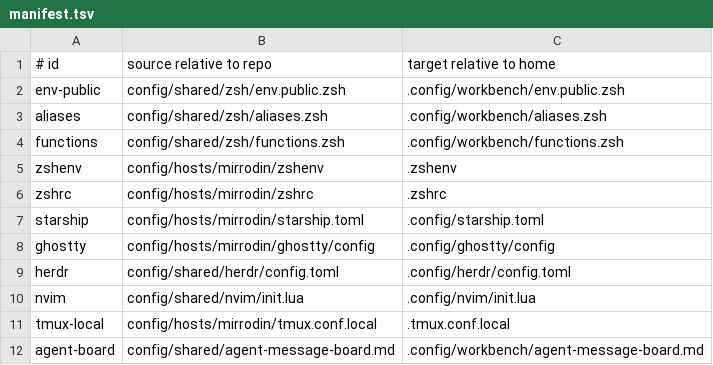
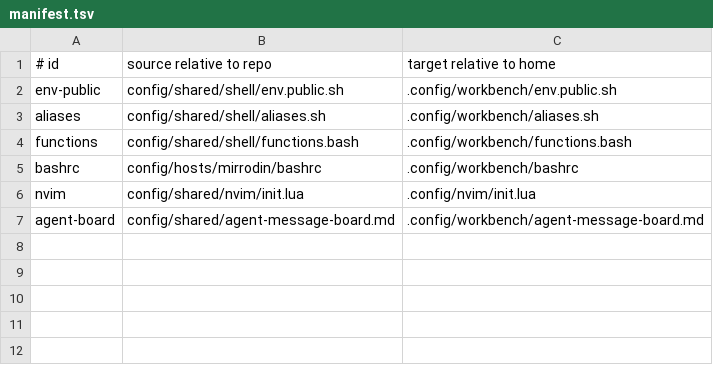
Before and after one commit to moomooskycow/workbench, a TSV file: config/hosts/mirrodin/manifest.tsv, drawn as a sheet.

Commit message:
feat(bash): add native bash modules and mirrodin profile aligned with Omarchy

```diff
--- a/config/hosts/mirrodin/manifest.tsv
+++ b/config/hosts/mirrodin/manifest.tsv
@@ -1,12 +1,7 @@
 # id|source relative to repo|target relative to home
-env-public|config/shared/zsh/env.public.zsh|.config/workbench/env.public.zsh
-aliases|config/shared/zsh/aliases.zsh|.config/workbench/aliases.zsh
-functions|config/shared/zsh/functions.zsh|.config/workbench/functions.zsh
-zshenv|config/hosts/mirrodin/zshenv|.zshenv
-zshrc|config/hosts/mirrodin/zshrc|.zshrc
-starship|config/hosts/mirrodin/starship.toml|.config/starship.toml
-ghostty|config/hosts/mirrodin/ghostty/config|.config/ghostty/config
-herdr|config/shared/herdr/config.toml|.config/herdr/config.toml
+env-public|config/shared/shell/env.public.sh|.config/workbench/env.public.sh
+aliases|config/shared/shell/aliases.sh|.config/workbench/aliases.sh
+functions|config/shared/shell/functions.bash|.config/workbench/functions.bash
+bashrc|config/hosts/mirrodin/bashrc|.config/workbench/bashrc
 nvim|config/shared/nvim/init.lua|.config/nvim/init.lua
-tmux-local|config/hosts/mirrodin/tmux.conf.local|.tmux.conf.local
 agent-board|config/shared/agent-message-board.md|.config/workbench/agent-message-board.md
```
Also changed, not shown: 4 other files.
